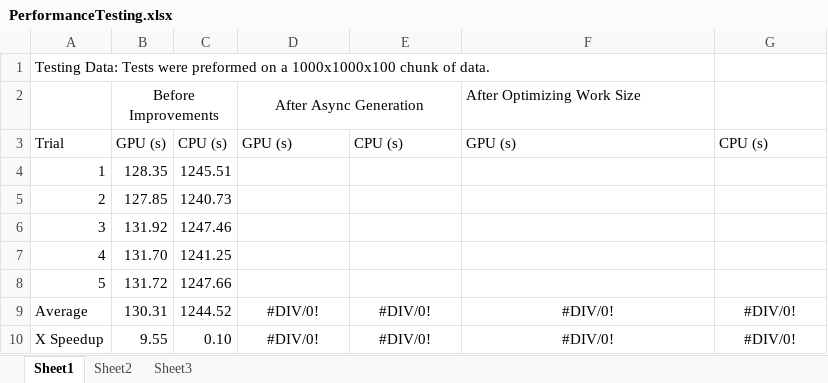
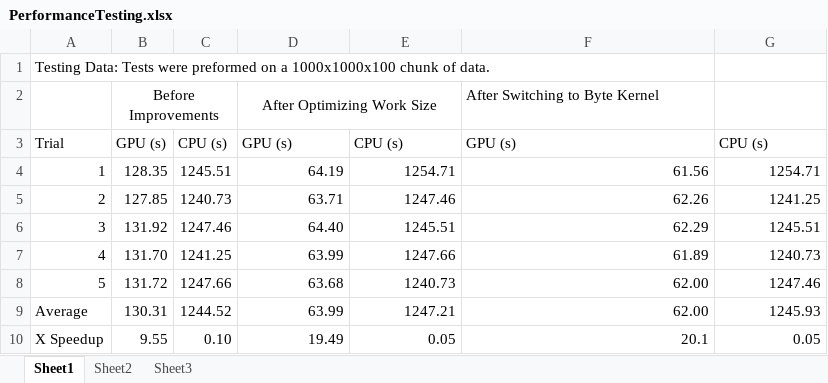
Before and after one commit to freethenation/OpenCLNoise, an Excel workbook: docs/PerformanceTesting.xlsx, sheet Sheet1, drawn as a sheet; values as stored, in another font and other column widths than the file's, no borders; charts and pictures not drawn; removed rows and columns are numbered as before the commit, all else as after; the diff names each change by its address in the sheet, - before the commit and + after, or states it on an @@ line.

Commit message:
Data is done

```diff
--- a/docs/PerformanceTesting.xlsx (sheet Sheet1)
+++ b/docs/PerformanceTesting.xlsx (sheet Sheet1)
-row 2:  | Before Improvements |  | After Async Generation |  | After Optimizing Work Size
+row 2:  | Before Improvements |  | After Optimizing Work Size |  | After Switching to Byte Kernel
-D4: (empty)
+D4: 64.19
-E4: (empty)
+E4: 1254.71
-F4: (empty)
+F4: 61.56
-G4: (empty)
+G4: 1254.71
-D5: (empty)
+D5: 63.71
-E5: (empty)
+E5: 1247.46
-F5: (empty)
+F5: 62.26
-G5: (empty)
+G5: 1241.25
-D6: (empty)
+D6: 64.40
-E6: (empty)
+E6: 1245.51
-F6: (empty)
+F6: 62.29
-G6: (empty)
+G6: 1245.51
-D7: (empty)
+D7: 63.99
-E7: (empty)
+E7: 1247.66
-F7: (empty)
+F7: 61.89
-G7: (empty)
+G7: 1240.73
-D8: (empty)
+D8: 63.68
-E8: (empty)
+E8: 1240.73
-F8: (empty)
+F8: 62.00
-G8: (empty)
+G8: 1247.46
-D9: #DIV/0!
+D9: 63.99
-D9:G10 alignment: center
+D9:G10 alignment: right
-E9: #DIV/0!
+E9: 1247.21
-F9: #DIV/0!
+F9: 62.00
-G9: #DIV/0!
+G9: 1245.93
-D10: #DIV/0!
+D10: 19.49
-E10: #DIV/0!
+E10: 0.05
-F10: #DIV/0!
+F10: 20.1
-G10: #DIV/0!
+G10: 0.05
```
Also changed, not shown: charts or pictures.
